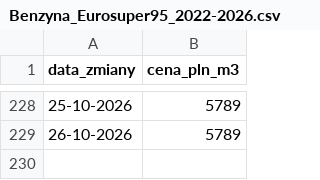
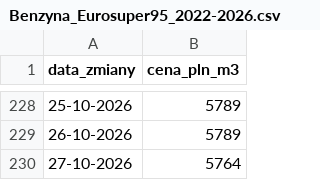
Before and after one commit to dankostecki/paliwa, a CSV file: Benzyna_Eurosuper95_2022-2026.csv, drawn as a sheet; only a part is shown, gaps mark what is left out; the diff names each change by its address in the sheet, - before the commit and + after, or states it on an @@ line.

```diff
--- a/Benzyna_Eurosuper95_2022-2026.csv
+++ b/Benzyna_Eurosuper95_2022-2026.csv
+row 230: 27-10-2026 | 5764
```
Also changed, not shown: Olej_Napedowy_Ekodiesel_2022-2026.csv, 2 other files.
